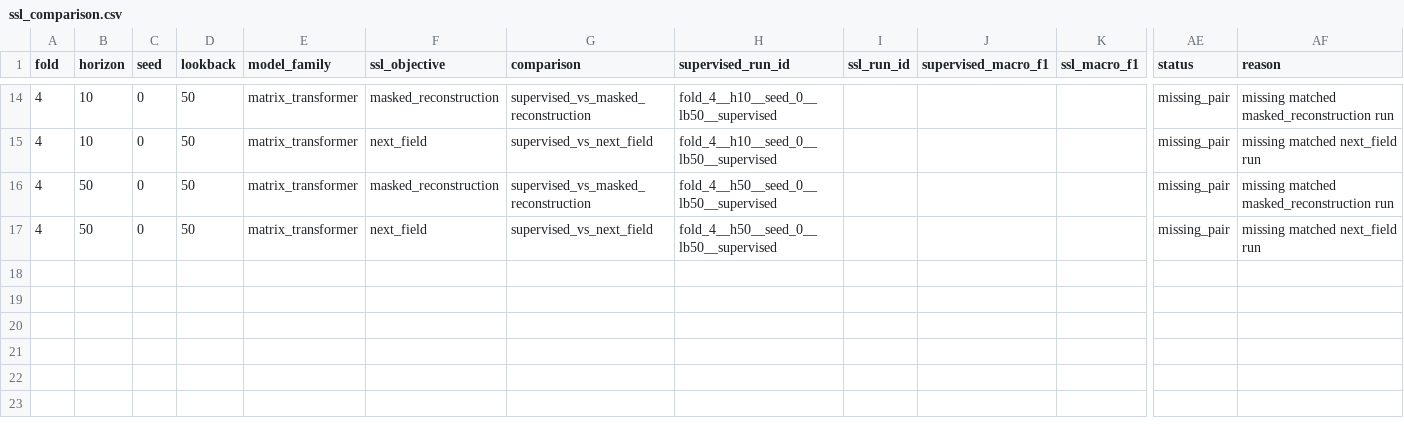
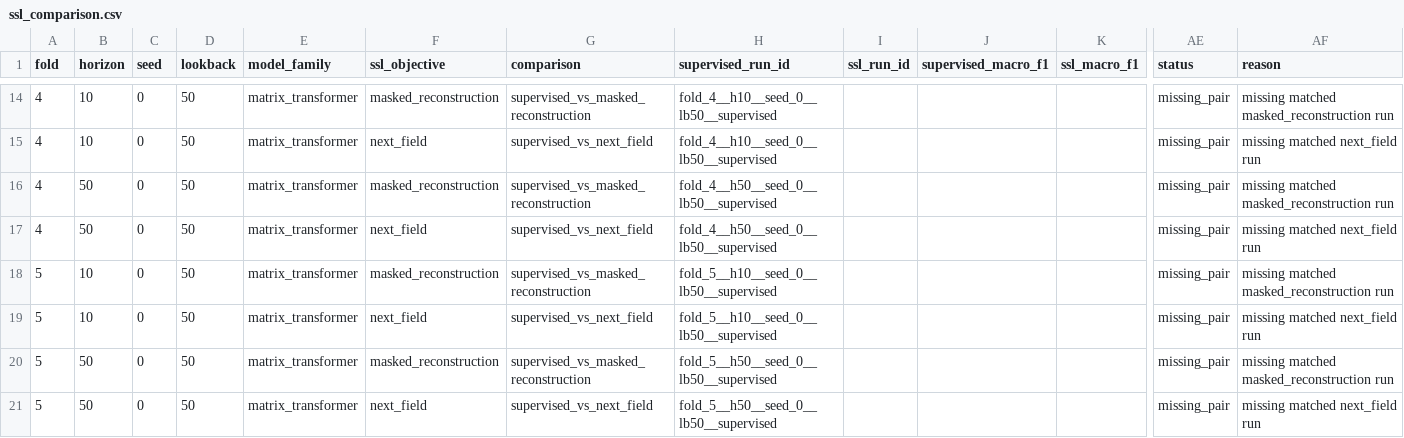
Before and after one commit to anannyenaik/chronos-lob, a CSV file: experiments/fi2010_ssl_v2_benchmark/ssl_comparison.csv, drawn as a sheet; only a part is shown, gaps mark what is left out; rows hold the shown columns only; the diff names each change by its address in the sheet, - before the commit and + after, or states it on an @@ line.

```diff
--- a/experiments/fi2010_ssl_v2_benchmark/ssl_comparison.csv
+++ b/experiments/fi2010_ssl_v2_benchmark/ssl_comparison.csv
+row 18: 5 | 10 | 0 | 50 | matrix_transformer | masked_reconstruction | supervised_vs_masked_reconstruction | fold_5__h10__seed_0__lb50__supervised |  |  |  | missing_pair | missing matched masked_reconstruction run
+row 19: 5 | 10 | 0 | 50 | matrix_transformer | next_field | supervised_vs_next_field | fold_5__h10__seed_0__lb50__supervised |  |  |  | missing_pair | missing matched next_field run
+row 20: 5 | 50 | 0 | 50 | matrix_transformer | masked_reconstruction | supervised_vs_masked_reconstruction | fold_5__h50__seed_0__lb50__supervised |  |  |  | missing_pair | missing matched masked_reconstruction run
+row 21: 5 | 50 | 0 | 50 | matrix_transformer | next_field | supervised_vs_next_field | fold_5__h50__seed_0__lb50__supervised |  |  |  | missing_pair | missing matched next_field run
```
Also changed, not shown: experiments/fi2010_ssl_v2_benchmark/results_summary.csv, experiments/fi2010_ssl_v2_benchmark/ssl_v2_comparison.csv, 31 other files.
